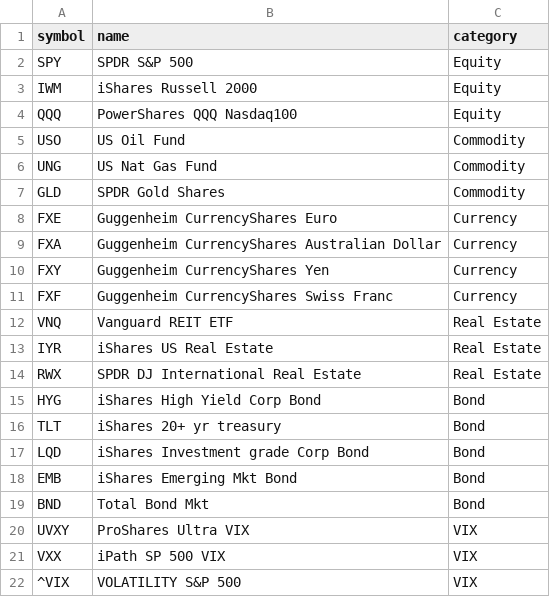
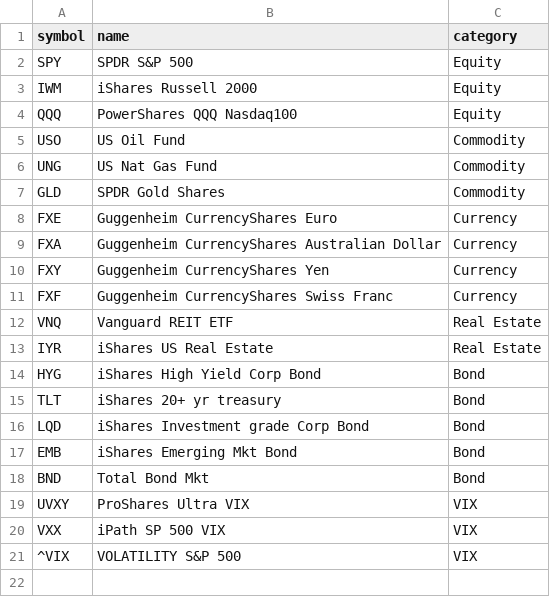
Before and after one commit to OZ-T/voltrad1, a CSV file: config/yahoo_etf_list.csv, drawn as a sheet.

```diff
--- a/config/yahoo_etf_list.csv
+++ b/config/yahoo_etf_list.csv
@@ -13,3 +13,2 @@ VNQ,Vanguard REIT ETF,Real Estate
 IYR,iShares US Real Estate,Real Estate
-RWX,SPDR DJ International Real Estate,Real Estate
 HYG,iShares High Yield Corp Bond,Bond
```
Also changed, not shown: 7 other files.
